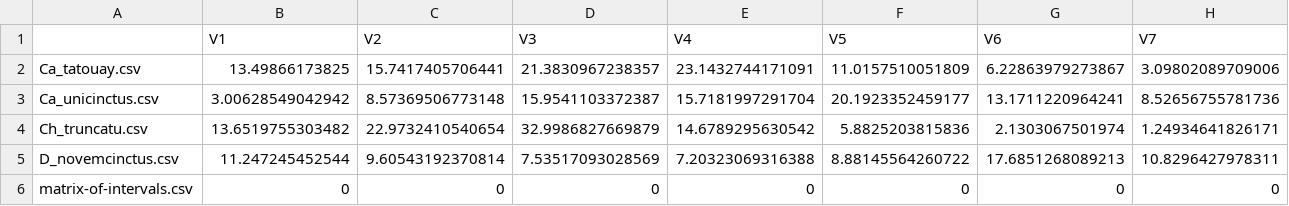
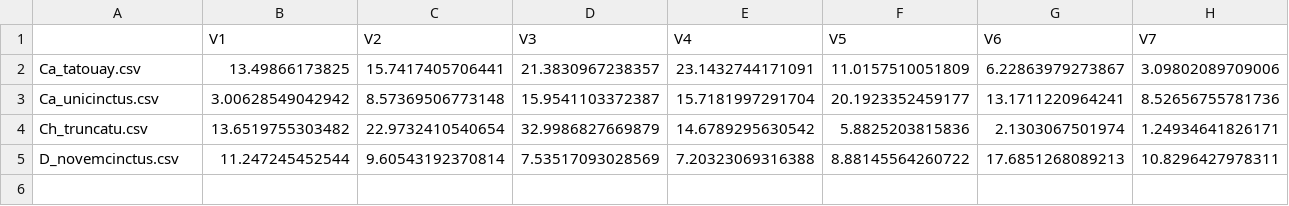
Before and after one commit to ThomasPueschel/intervals, a CSV file: matrix-of-intervals.csv, drawn as a sheet; only a part is shown; rows hold the shown columns only; the diff names each change by its address in the sheet, - before the commit and + after, or states it on an @@ line.

```diff
--- a/matrix-of-intervals.csv
+++ b/matrix-of-intervals.csv
-row 6: matrix-of-intervals.csv | 0 | 0 | 0 | 0 | 0 | 0 | 0
```
Also changed, not shown: 2 other files.
